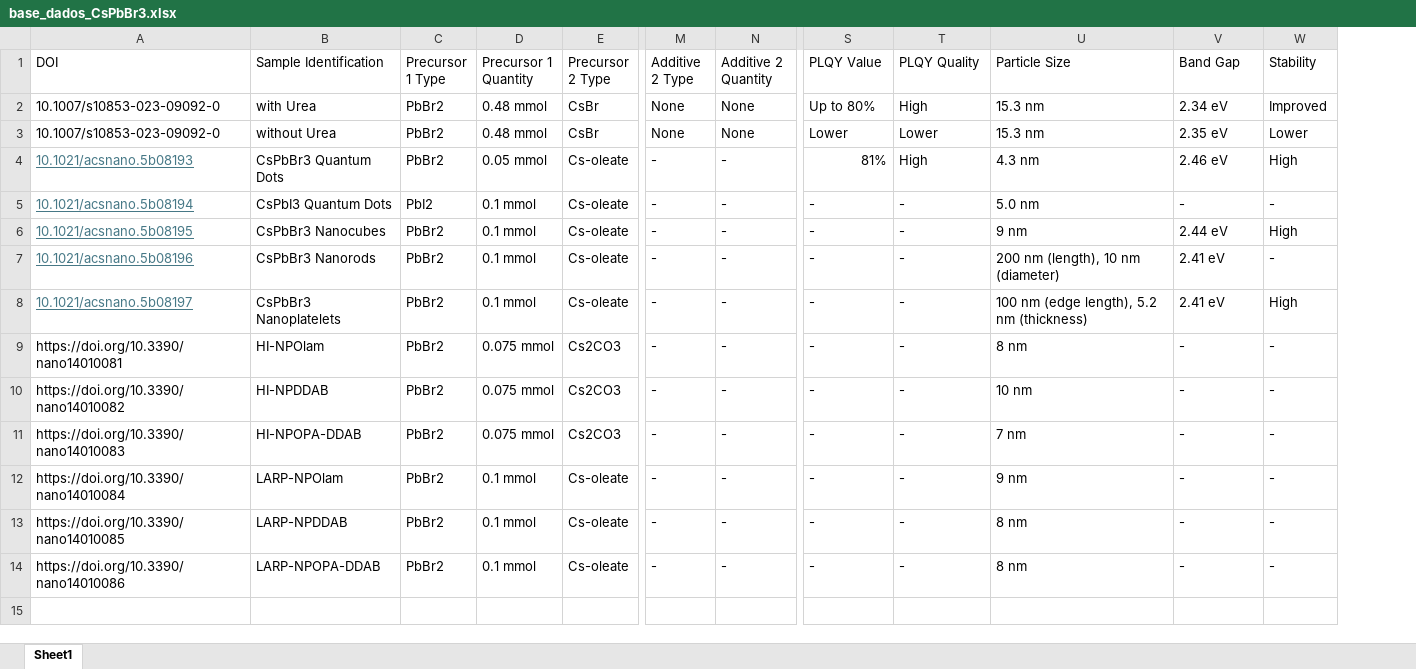
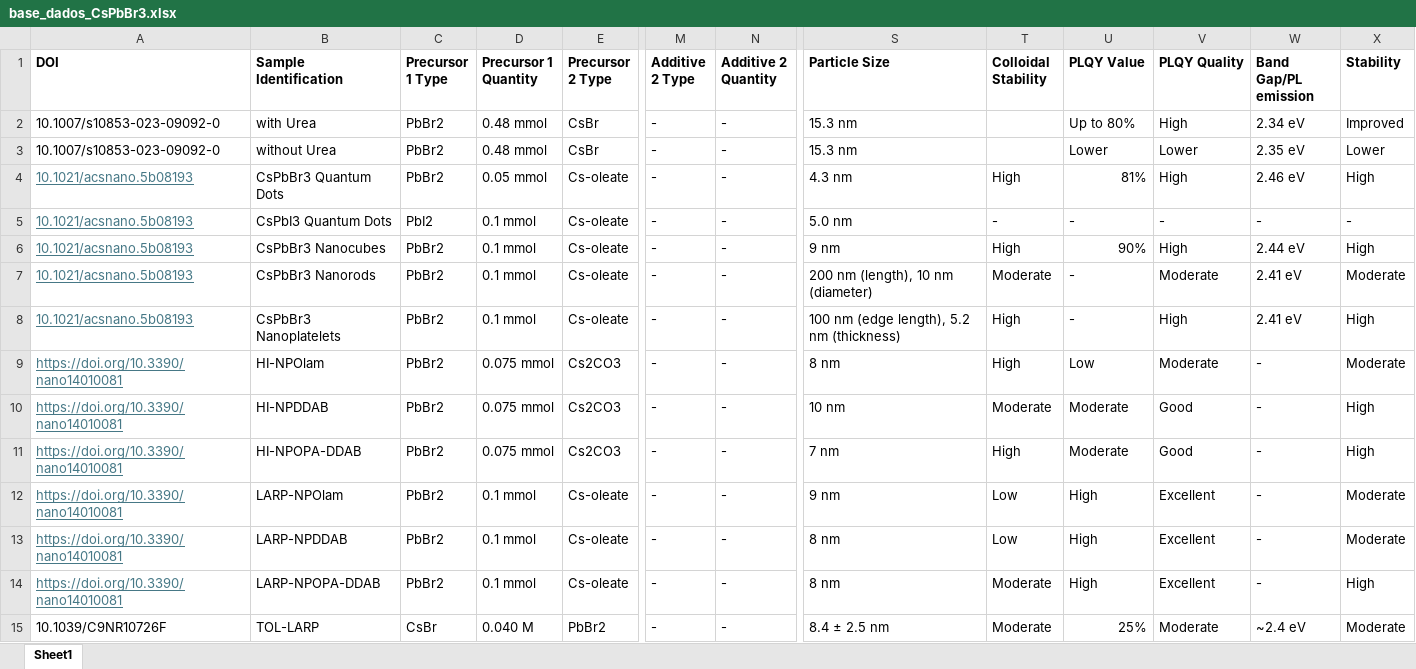
Before and after one commit to rogeriog/AI_guided_HTE_LAMAI, an Excel workbook: 2_gpt_data_extraction/base_dados_CsPbBr3.xlsx, sheet Sheet1, drawn as a sheet; only a part is shown, gaps mark what is left out; values as stored, in another font and other column widths than the file's, no borders; removed rows and columns are numbered as before the commit, all else as after; rows hold the shown columns only; the diff covers the shown part only; the diff names each change by its address in the sheet, - before the commit and + after, or states it on an @@ line.

```diff
--- a/2_gpt_data_extraction/base_dados_CsPbBr3.xlsx (sheet Sheet1)
+++ b/2_gpt_data_extraction/base_dados_CsPbBr3.xlsx (sheet Sheet1)
+column S (Particle Size), rows 2-14: 15.3 nm | 15.3 nm | 4.3 nm | 5.0 nm | 9 nm | 200 nm (length), 10 nm (diameter) | 100 nm (edge length), 5.2 nm (thickness) | 8 nm | 10 nm | 7 nm | 9 nm | 8 nm | 8 nm
+column T (Colloidal Stability), rows 4-14: High | - | High | Moderate | High | High | Moderate | High | Low | Low | Moderate
-column U (Particle Size), rows 2-14: 15.3 nm | 15.3 nm | 4.3 nm | 5.0 nm | 9 nm | 200 nm (length), 10 nm (diameter) | 100 nm (edge length), 5.2 nm (thickness) | 8 nm | 10 nm | 7 nm | 9 nm | 8 nm | 8 nm
-A1:N1 bold: off
+A1:N1 bold: on
-U1:V1 bold: off
+U1:V1 bold: on
-W1: Band Gap
+W1: Band Gap/PL emission
-W1:X1 bold: off
+W1:X1 bold: on
-M2:M3 (Additive 2 Type): None
+M2:M3 (Additive 2 Type): -
-N2:N3 (Additive 2 Quantity): None
+N2:N3 (Additive 2 Quantity): -
-A5 (DOI): 10.1021/acsnano.5b08194
+A5 (DOI): 10.1021/acsnano.5b08193
-A6 (DOI): 10.1021/acsnano.5b08195
+A6 (DOI): 10.1021/acsnano.5b08193
-U6 (PLQY Value): -
+U6 (PLQY Value): 90%
-V6 (PLQY Quality): -
+V6 (PLQY Quality): High
-A7 (DOI): 10.1021/acsnano.5b08196
+A7 (DOI): 10.1021/acsnano.5b08193
-V7 (PLQY Quality): -
+V7 (PLQY Quality): Moderate
-X7 (Stability): -
+X7 (Stability): Moderate
-A8 (DOI): 10.1021/acsnano.5b08197
+A8 (DOI): 10.1021/acsnano.5b08193
-V8 (PLQY Quality): -
+V8 (PLQY Quality): High
@@ A9:A14 underline: off → on, text colour: black → #467886 @@
-U9 (PLQY Value): -
+U9 (PLQY Value): Low
-V9 (PLQY Quality): -
+V9 (PLQY Quality): Moderate
-X9 (Stability): -
+X9 (Stability): Moderate
-A10 (DOI): https://doi.org/10.3390/nano14010082
+A10 (DOI): https://doi.org/10.3390/nano14010081
-U10:U11 (PLQY Value): -
+U10:U11 (PLQY Value): Moderate
-V10:V11 (PLQY Quality): -
+V10:V11 (PLQY Quality): Good
-X10:X11 (Stability): -
+X10:X11 (Stability): High
-A11 (DOI): https://doi.org/10.3390/nano14010083
+A11 (DOI): https://doi.org/10.3390/nano14010081
-A12 (DOI): https://doi.org/10.3390/nano14010084
+A12 (DOI): https://doi.org/10.3390/nano14010081
-U12:U14 (PLQY Value): -
+U12:U14 (PLQY Value): High
-V12:V14 (PLQY Quality): -
+V12:V14 (PLQY Quality): Excellent
-X12:X13 (Stability): -
+X12:X13 (Stability): Moderate
-A13 (DOI): https://doi.org/10.3390/nano14010085
+A13 (DOI): https://doi.org/10.3390/nano14010081
-A14 (DOI): https://doi.org/10.3390/nano14010086
+A14 (DOI): https://doi.org/10.3390/nano14010081
-X14 (Stability): -
+X14 (Stability): High
+row 15: 10.1039/C9NR10726F | TOL-LARP | CsBr | 0.040 M | PbBr2 | - | - | 8.4 ± 2.5 nm | Moderate | 25% | Moderate | ~2.4 eV | Moderate
```
Also changed, not shown: 21 added rows and cell formats elsewhere in this sheet, 7 other files.
